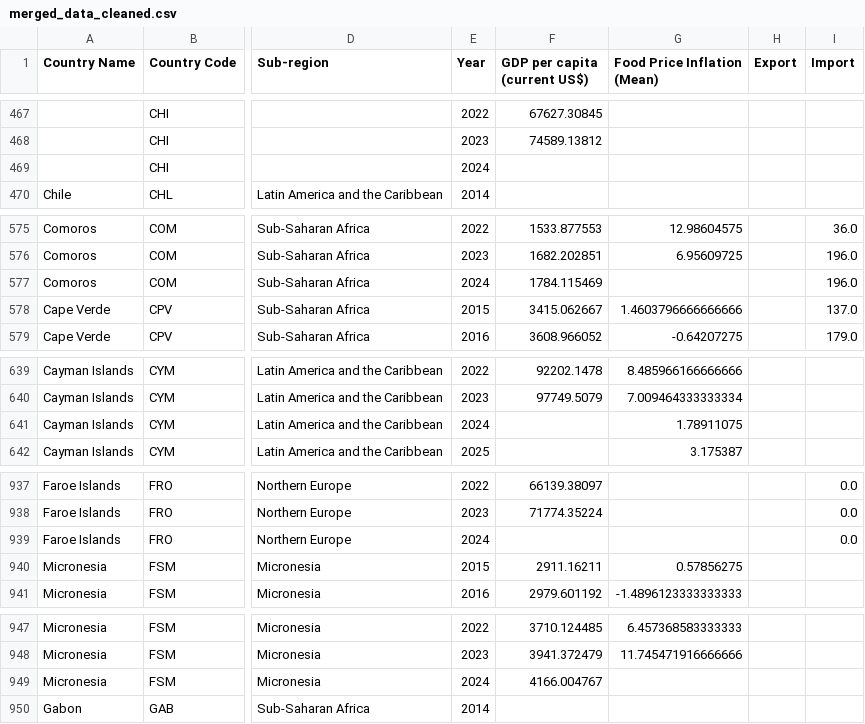
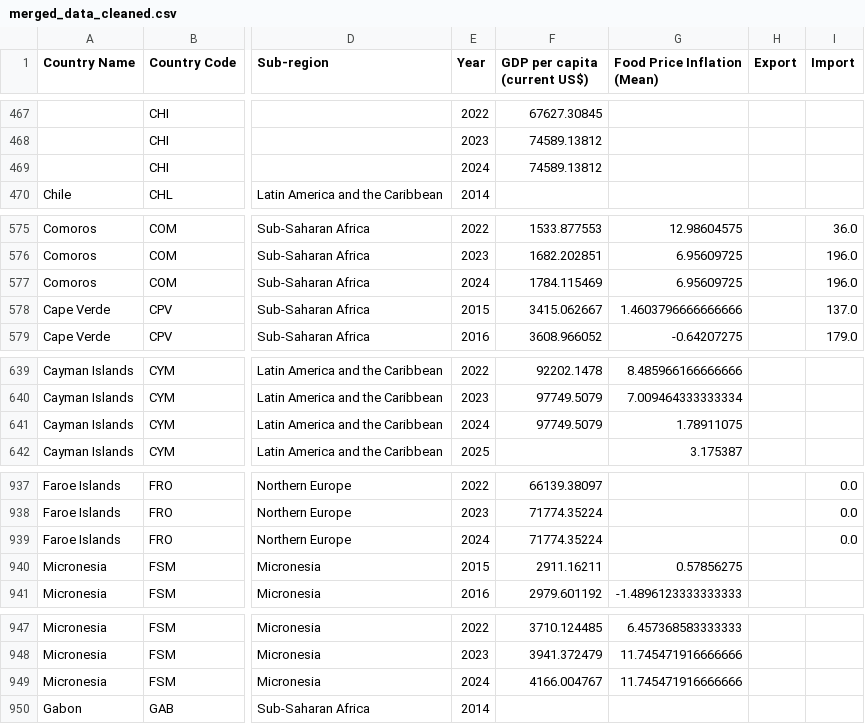
Before and after one commit to YoannAsl/ml-learning-project-1, a CSV file: merged_data_cleaned.csv, drawn as a sheet; only a part is shown, gaps mark what is left out; the diff covers the shown part only; the diff names each change by its address in the sheet, - before the commit and + after, or states it on an @@ line.

```diff
--- a/merged_data_cleaned.csv
+++ b/merged_data_cleaned.csv
-F469 (GDP per capita (current US$)): (empty)
+F469 (GDP per capita (current US$)): 74589.13812
-G577 (Food Price Inflation (Mean)): (empty)
+G577 (Food Price Inflation (Mean)): 6.95609725
-F641 (GDP per capita (current US$)): (empty)
+F641 (GDP per capita (current US$)): 97749.5079
-F939 (GDP per capita (current US$)): (empty)
+F939 (GDP per capita (current US$)): 71774.35224
-G949 (Food Price Inflation (Mean)): (empty)
+G949 (Food Price Inflation (Mean)): 11.745471916666666
```
Also changed, not shown: 18 edited cells elsewhere in this file, 1 other file.
